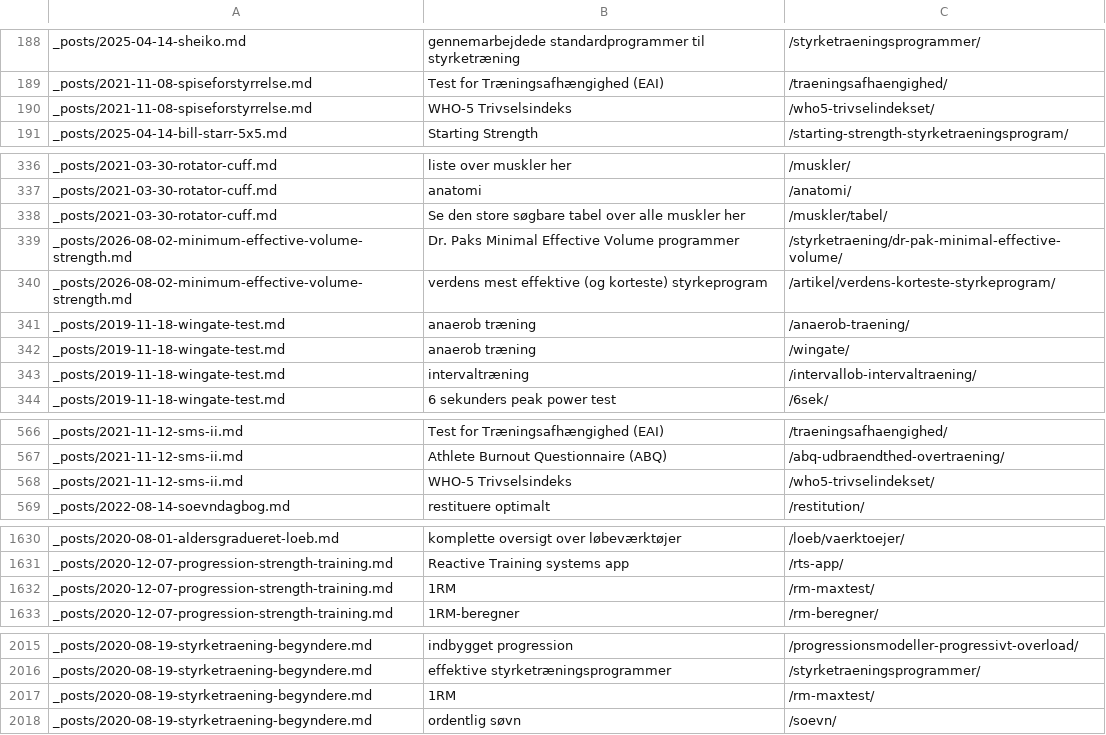
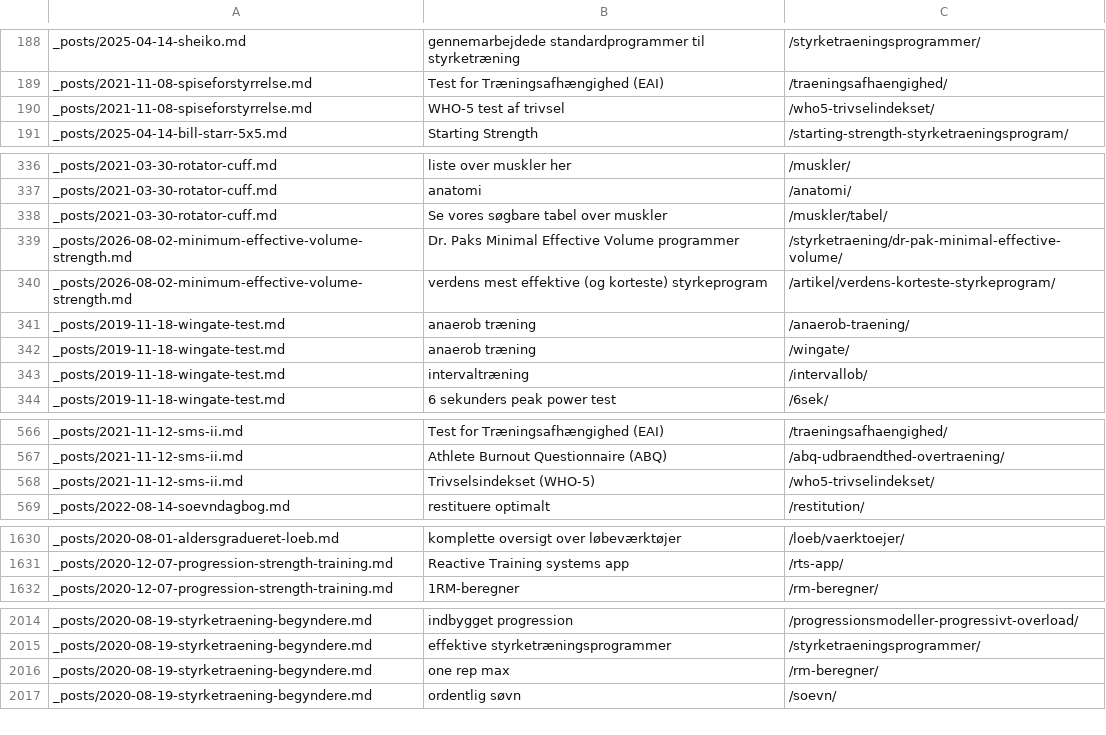
Before and after one commit to motionsplan/motionsplan-dk-jekyll, a CSV file: interne_links_oversigt.csv, drawn as a sheet; only a part is shown, gaps mark what is left out; the diff covers the shown part only.

Commit message:
Fixes internal links.

```diff
--- a/interne_links_oversigt.csv
+++ b/interne_links_oversigt.csv
@@ -192,3 +192,3 @@ _posts/2025-04-14-sheiko.md,gennemarbejdede standardprogrammer til styrketrænin
 _posts/2021-11-08-spiseforstyrrelse.md,Test for Træningsafhængighed (EAI),/traeningsafhaengighed/
-_posts/2021-11-08-spiseforstyrrelse.md,WHO-5 Trivselsindeks,/who5-trivselindekset/
+_posts/2021-11-08-spiseforstyrrelse.md,WHO-5 test af trivsel,/who5-trivselindekset/
 _posts/2025-04-14-bill-starr-5x5.md,Starting Strength,/starting-strength-styrketraeningsprogram/
@@ -341,3 +341,3 @@ _posts/2021-03-30-rotator-cuff.md,liste over muskler her,/muskler/
 _posts/2021-03-30-rotator-cuff.md,anatomi,/anatomi/
-_posts/2021-03-30-rotator-cuff.md,Se den store søgbare tabel over alle muskler her,/muskler/tabel/
+_posts/2021-03-30-rotator-cuff.md,Se vores søgbare tabel over muskler,/muskler/tabel/
 _posts/2026-08-02-minimum-effective-volume-strength.md,Dr. Paks Minimal Effective Volume programmer,/styrketraening/dr-pak-minimal-effective-volume/
@@ -346,3 +346,3 @@ _posts/2019-11-18-wingate-test.md,anaerob træning,/anaerob-traening/
 _posts/2019-11-18-wingate-test.md,anaerob træning,/wingate/
-_posts/2019-11-18-wingate-test.md,intervaltræning,/intervallob-intervaltraening/
+_posts/2019-11-18-wingate-test.md,intervaltræning,/intervallob/
 _posts/2019-11-18-wingate-test.md,6 sekunders peak power test,/6sek/
@@ -572,3 +572,3 @@ _posts/2021-11-12-sms-ii.md,Test for Træningsafhængighed (EAI),/traeningsafhae
 _posts/2021-11-12-sms-ii.md,Athlete Burnout Questionnaire (ABQ),/abq-udbraendthed-overtraening/
-_posts/2021-11-12-sms-ii.md,WHO-5 Trivselsindeks,/who5-trivselindekset/
+_posts/2021-11-12-sms-ii.md,Trivselsindekset (WHO-5),/who5-trivselindekset/
 _posts/2022-08-14-soevndagbog.md,restituere optimalt,/restitution/
@@ -1637,3 +1637,2 @@ _posts/2020-08-01-aldersgradueret-loeb.md,komplette oversigt over løbeværktøj
 _posts/2020-12-07-progression-strength-training.md,Reactive Training systems app,/rts-app/
-_posts/2020-12-07-progression-strength-training.md,1RM,/rm-maxtest/
 _posts/2020-12-07-progression-strength-training.md,1RM-beregner,/rm-beregner/
@@ -2025,3 +2024,3 @@ _posts/2020-08-19-styrketraening-begyndere.md,indbygget progression,/progression
 _posts/2020-08-19-styrketraening-begyndere.md,effektive styrketræningsprogrammer,/styrketraeningsprogrammer/
-_posts/2020-08-19-styrketraening-begyndere.md,1RM,/rm-maxtest/
+_posts/2020-08-19-styrketraening-begyndere.md,one rep max,/rm-beregner/
 _posts/2020-08-19-styrketraening-begyndere.md,ordentlig søvn,/soevn/
```
Also changed, not shown: 25 edited cells elsewhere in this file, 14 other files.
